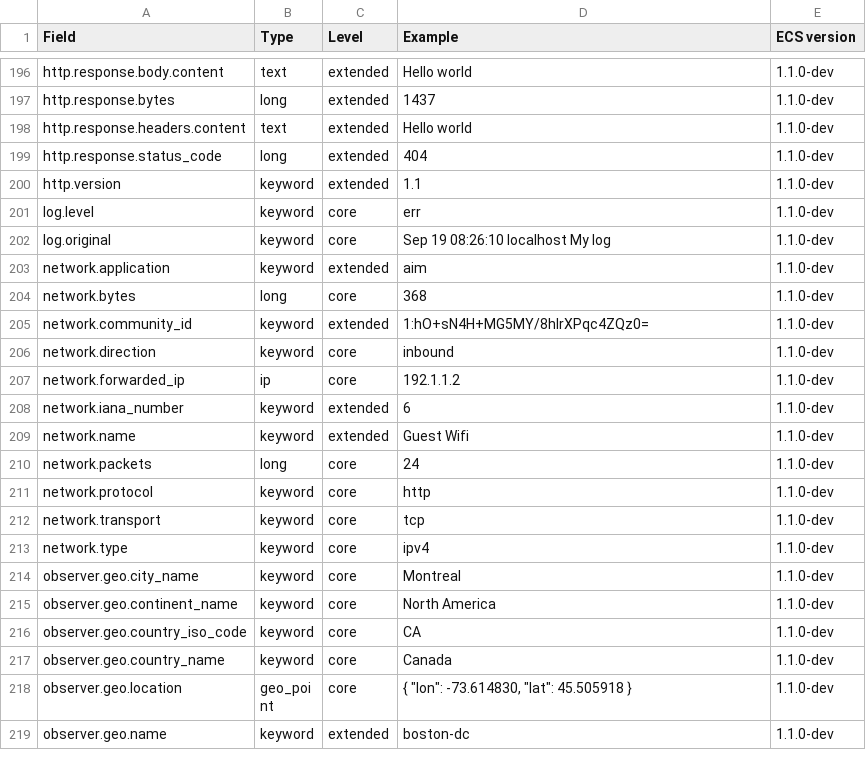
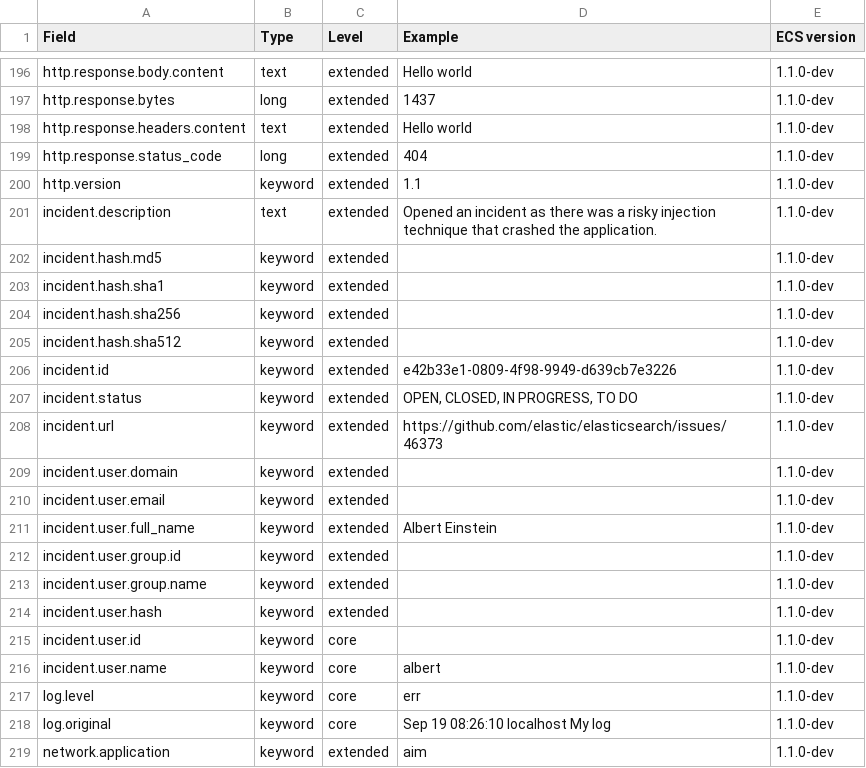
Before and after one commit to RubieV/ecs, a CSV file: generated/csv/fields.csv, drawn as a sheet; only a part is shown, gaps mark what is left out; the shorter side is filled out with more unchanged rows.

Commit message:
Add incident field

```diff
--- a/generated/csv/fields.csv
+++ b/generated/csv/fields.csv
@@ -200,2 +200,18 @@ http.response.status_code,long,extended,404,1.1.0-dev
 http.version,keyword,extended,1.1,1.1.0-dev
+incident.description,text,extended,Opened an incident as there was a risky injection technique that crashed the application.,1.1.0-dev
+incident.hash.md5,keyword,extended,,1.1.0-dev
+incident.hash.sha1,keyword,extended,,1.1.0-dev
+incident.hash.sha256,keyword,extended,,1.1.0-dev
+incident.hash.sha512,keyword,extended,,1.1.0-dev
+incident.id,keyword,extended,e42b33e1-0809-4f98-9949-d639cb7e3226,1.1.0-dev
+incident.status,keyword,extended,"OPEN, CLOSED, IN PROGRESS, TO DO",1.1.0-dev
+incident.url,keyword,extended,https://github.com/elastic/elasticsearch/issues/46373,1.1.0-dev
+incident.user.domain,keyword,extended,,1.1.0-dev
+incident.user.email,keyword,extended,,1.1.0-dev
+incident.user.full_name,keyword,extended,Albert Einstein,1.1.0-dev
+incident.user.group.id,keyword,extended,,1.1.0-dev
+incident.user.group.name,keyword,extended,,1.1.0-dev
+incident.user.hash,keyword,extended,,1.1.0-dev
+incident.user.id,keyword,core,,1.1.0-dev
+incident.user.name,keyword,core,albert,1.1.0-dev
 log.level,keyword,core,err,1.1.0-dev
```
Also changed, not shown: 12 other files.
